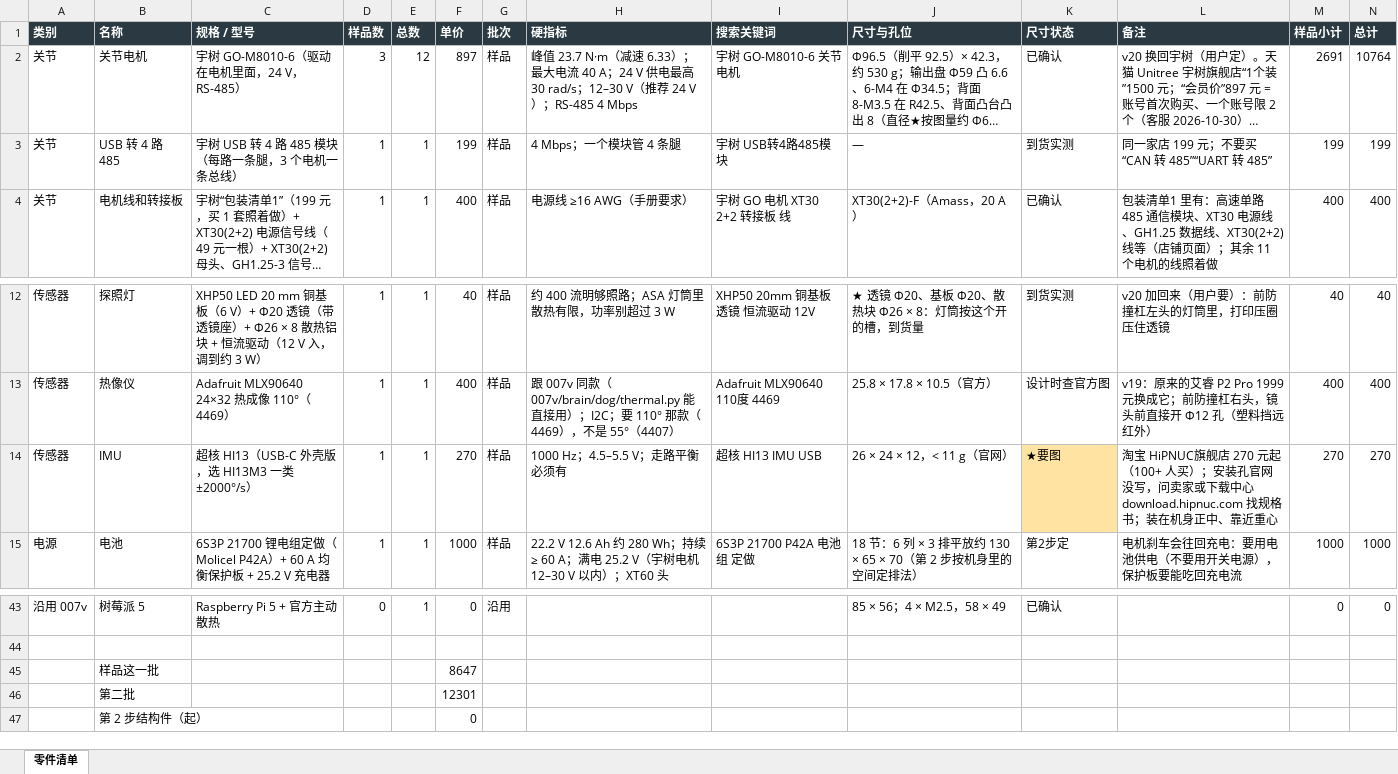
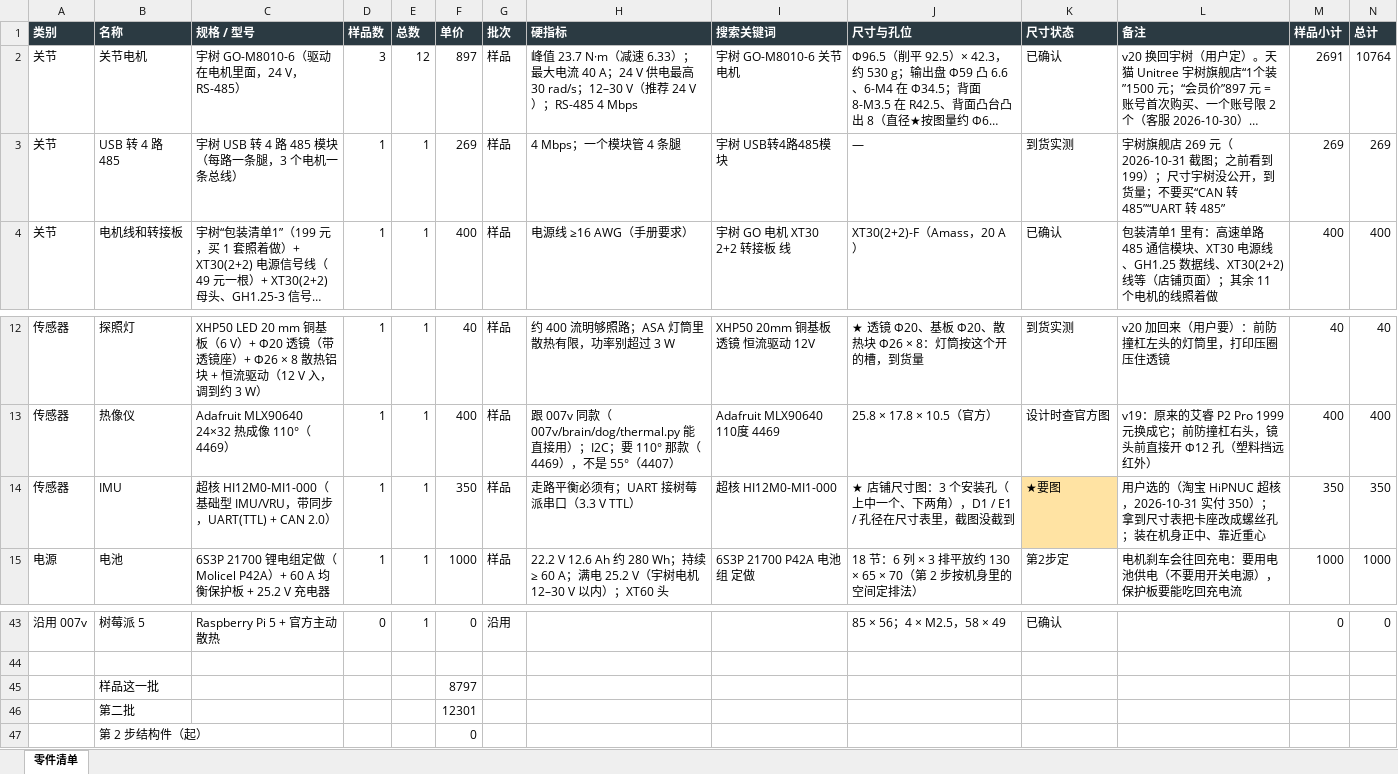
Before and after one commit to whois169/roboot007v, an Excel workbook: docs/机械狗007A/采购清单.xlsx, sheet 零件清单, drawn as a sheet; only a part is shown, gaps mark what is left out; long unchanged cells end in …; values as stored, in another font and other column widths than the file's, no borders; the diff names each change by its address in the sheet, - before the commit and + after, or states it on an @@ line.

```diff
--- a/docs/机械狗007A/采购清单.xlsx (sheet 零件清单)
+++ b/docs/机械狗007A/采购清单.xlsx (sheet 零件清单)
-F3 (单价): 199
+F3 (单价): 269
-L3 (备注): 同一家店 199 元；不要买…
+L3 (备注): 宇树旗舰店 269 元（2026-10-31 截图；之前看到 199）；尺寸宇树没公开，到货量；不要买…
-M3 (样品小计): 199
+M3 (样品小计): 269
-N3 (总计): 199
+N3 (总计): 269
-C14 (规格 / 型号): 超核 HI13（USB-C 外壳版，选 HI13M3 一类 ±2000°/s）
+C14 (规格 / 型号): 超核 HI12M0-MI1-000（基础型 IMU/VRU，带同步，UART(TTL) + CAN 2.0）
-F14 (单价): 270
+F14 (单价): 350
-H14 (硬指标): 1000 Hz；4.5–5.5 V；走路平衡必须有
+H14 (硬指标): 走路平衡必须有；UART 接树莓派串口（3.3 V TTL）
-I14 (搜索关键词): 超核 HI13 IMU USB
+I14 (搜索关键词): 超核 HI12M0-MI1-000
-J14 (尺寸与孔位): 26 × 24 × 12，< 11 g（官网）
+J14 (尺寸与孔位): ★ 店铺尺寸图：3 个安装孔（上中一个、下两角），D1 / E1 / 孔径在尺寸表里，截图没截到
-L14 (备注): 淘宝 HiPNUC旗舰店 270 元起（100+ 人买）；安装孔官网没写，问卖家或下载中心 download.hipnuc.com 找规格书；装在机…
+L14 (备注): 用户选的（淘宝 HiPNUC 超核，2026-10-31 实付 350）；拿到尺寸表把卡座改成螺丝孔；装在机…
-M14 (样品小计): 270
+M14 (样品小计): 350
-N14 (总计): 270
+N14 (总计): 350
-F45 (单价): 8647
+F45 (单价): 8797
```
Also changed, not shown: 33 other files.
